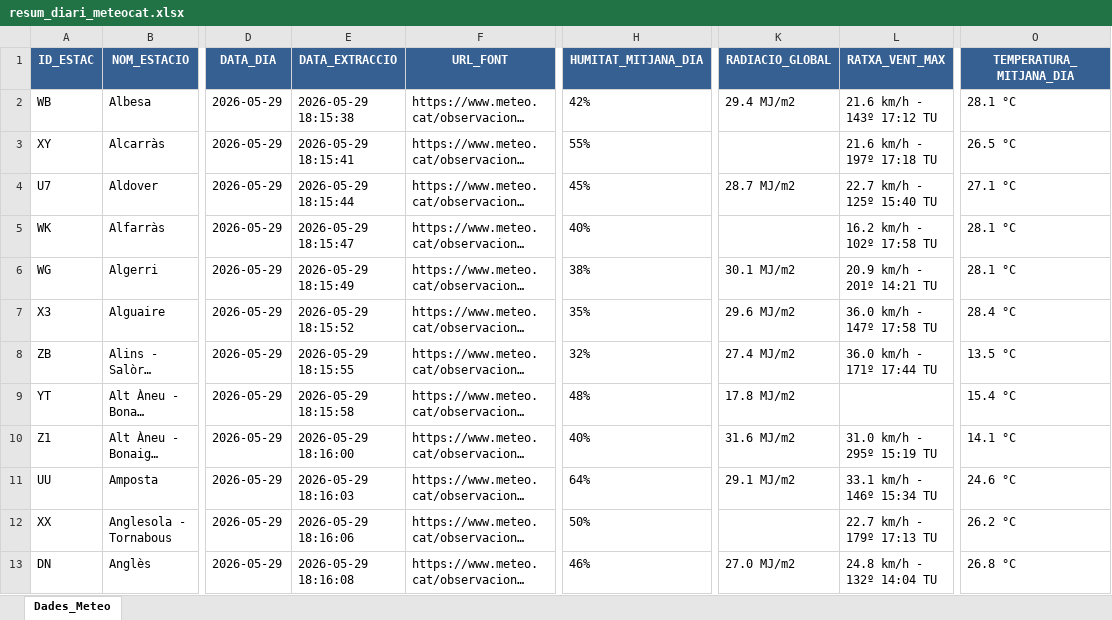
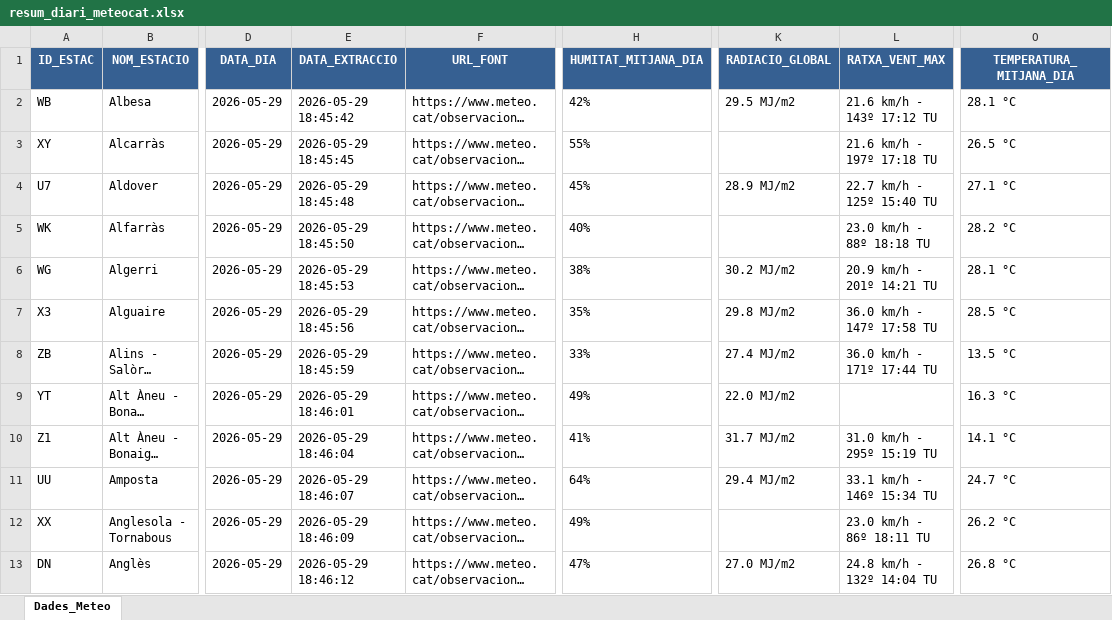
Before and after one commit to joandecorts/getdailydate, an Excel workbook: src/data/resum_diari_meteocat.xlsx, sheet Dades_Meteo, drawn as a sheet; only a part is shown, gaps mark what is left out; long unchanged cells end in …; values as stored, in another font and other column widths than the file's, no borders; the diff covers the shown part only; the diff names each change by its address in the sheet, - before the commit and + after, or states it on an @@ line.

```diff
--- a/src/data/resum_diari_meteocat.xlsx (sheet Dades_Meteo)
+++ b/src/data/resum_diari_meteocat.xlsx (sheet Dades_Meteo)
-E2 (DATA_EXTRACCIO): 2026-05-29 18:15:38
+E2 (DATA_EXTRACCIO): 2026-05-29 18:45:42
-K2 (RADIACIO_GLOBAL): 29.4 MJ/m2
+K2 (RADIACIO_GLOBAL): 29.5 MJ/m2
-E3 (DATA_EXTRACCIO): 2026-05-29 18:15:41
+E3 (DATA_EXTRACCIO): 2026-05-29 18:45:45
-E4 (DATA_EXTRACCIO): 2026-05-29 18:15:44
+E4 (DATA_EXTRACCIO): 2026-05-29 18:45:48
-K4 (RADIACIO_GLOBAL): 28.7 MJ/m2
+K4 (RADIACIO_GLOBAL): 28.9 MJ/m2
-E5 (DATA_EXTRACCIO): 2026-05-29 18:15:47
+E5 (DATA_EXTRACCIO): 2026-05-29 18:45:50
-L5 (RATXA_VENT_MAX): 16.2 km/h - 102º 17:58 TU
+L5 (RATXA_VENT_MAX): 23.0 km/h - 88º 18:18 TU
-O5 (TEMPERATURA_MITJANA_DIA): 28.1 °C
+O5 (TEMPERATURA_MITJANA_DIA): 28.2 °C
-E6 (DATA_EXTRACCIO): 2026-05-29 18:15:49
+E6 (DATA_EXTRACCIO): 2026-05-29 18:45:53
-K6 (RADIACIO_GLOBAL): 30.1 MJ/m2
+K6 (RADIACIO_GLOBAL): 30.2 MJ/m2
-E7 (DATA_EXTRACCIO): 2026-05-29 18:15:52
+E7 (DATA_EXTRACCIO): 2026-05-29 18:45:56
-K7 (RADIACIO_GLOBAL): 29.6 MJ/m2
+K7 (RADIACIO_GLOBAL): 29.8 MJ/m2
-O7 (TEMPERATURA_MITJANA_DIA): 28.4 °C
+O7 (TEMPERATURA_MITJANA_DIA): 28.5 °C
-E8 (DATA_EXTRACCIO): 2026-05-29 18:15:55
+E8 (DATA_EXTRACCIO): 2026-05-29 18:45:59
-H8 (HUMITAT_MITJANA_DIA): 32%
+H8 (HUMITAT_MITJANA_DIA): 33%
-E9 (DATA_EXTRACCIO): 2026-05-29 18:15:58
+E9 (DATA_EXTRACCIO): 2026-05-29 18:46:01
-H9 (HUMITAT_MITJANA_DIA): 48%
+H9 (HUMITAT_MITJANA_DIA): 49%
-K9 (RADIACIO_GLOBAL): 17.8 MJ/m2
+K9 (RADIACIO_GLOBAL): 22.0 MJ/m2
-O9 (TEMPERATURA_MITJANA_DIA): 15.4 °C
+O9 (TEMPERATURA_MITJANA_DIA): 16.3 °C
-E10 (DATA_EXTRACCIO): 2026-05-29 18:16:00
+E10 (DATA_EXTRACCIO): 2026-05-29 18:46:04
-H10 (HUMITAT_MITJANA_DIA): 40%
+H10 (HUMITAT_MITJANA_DIA): 41%
-K10 (RADIACIO_GLOBAL): 31.6 MJ/m2
+K10 (RADIACIO_GLOBAL): 31.7 MJ/m2
-E11 (DATA_EXTRACCIO): 2026-05-29 18:16:03
+E11 (DATA_EXTRACCIO): 2026-05-29 18:46:07
-K11 (RADIACIO_GLOBAL): 29.1 MJ/m2
+K11 (RADIACIO_GLOBAL): 29.4 MJ/m2
-O11 (TEMPERATURA_MITJANA_DIA): 24.6 °C
+O11 (TEMPERATURA_MITJANA_DIA): 24.7 °C
-E12 (DATA_EXTRACCIO): 2026-05-29 18:16:06
+E12 (DATA_EXTRACCIO): 2026-05-29 18:46:09
-H12 (HUMITAT_MITJANA_DIA): 50%
+H12 (HUMITAT_MITJANA_DIA): 49%
-L12 (RATXA_VENT_MAX): 22.7 km/h - 179º 17:13 TU
+L12 (RATXA_VENT_MAX): 23.0 km/h - 86º 18:11 TU
-E13 (DATA_EXTRACCIO): 2026-05-29 18:16:08
+E13 (DATA_EXTRACCIO): 2026-05-29 18:46:12
-H13 (HUMITAT_MITJANA_DIA): 46%
+H13 (HUMITAT_MITJANA_DIA): 47%
```
Also changed, not shown: 441 edited cells elsewhere in this sheet, 3 other files.
